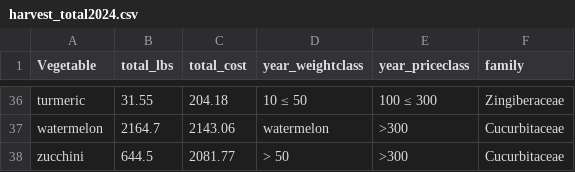
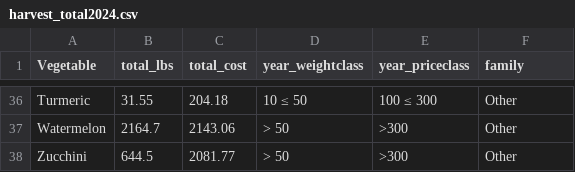
Before and after one commit to laurenhoop/agroecology, a CSV file: processed_data/harvest_total2024.csv, drawn as a sheet; only a part is shown, gaps mark what is left out; the diff covers the shown part only.

```diff
--- a/processed_data/harvest_total2024.csv
+++ b/processed_data/harvest_total2024.csv
@@ -36,3 +36,3 @@
-"turmeric",31.55,204.18,"10 ≤ 50","100 ≤ 300","Zingiberaceae"
-"watermelon",2164.7,2143.06,"watermelon",">300","Cucurbitaceae"
-"zucchini",644.5,2081.77,"> 50",">300","Cucurbitaceae"
+"Turmeric",31.55,204.18,"10 ≤ 50","100 ≤ 300","Other"
+"Watermelon",2164.7,2143.06,"> 50",">300","Other"
+"Zucchini",644.5,2081.77,"> 50",">300","Other"
```
Also changed, not shown: 64 edited cells elsewhere in this file, processed_data/Harvest_clean2024.csv, 2 other files.
